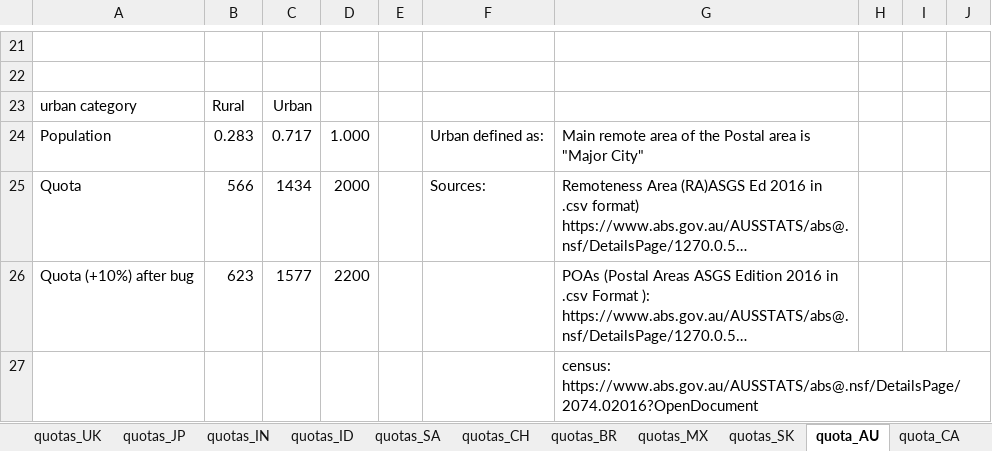
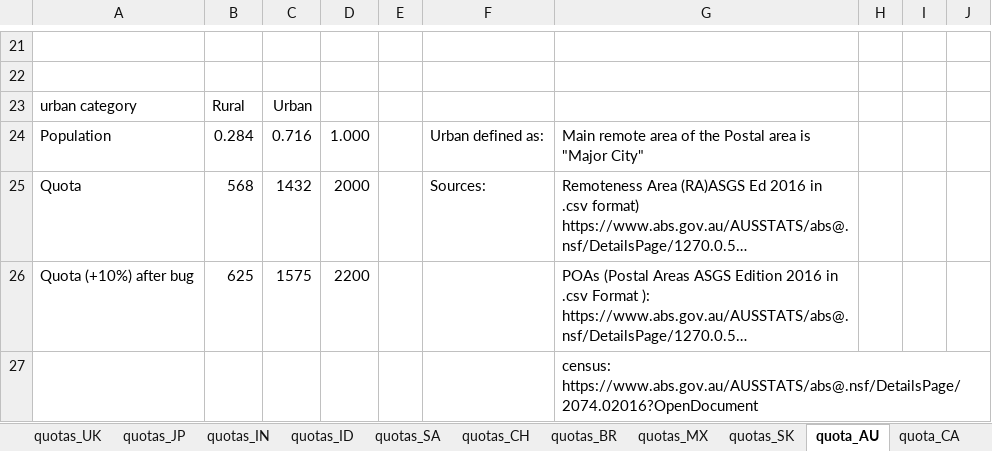
Before and after one commit to mariuslehenaff/oecd_climate, an Excel workbook: questionnaires/countries_specificities.xlsx, sheet quota_AU, drawn as a sheet; only a part is shown, gaps mark what is left out; long unchanged cells end in …; values as stored, in another font and other column widths than the file's, no borders; the diff names each change by its address in the sheet, - before the commit and + after, or states it on an @@ line.

```diff
--- a/questionnaires/countries_specificities.xlsx (sheet quota_AU)
+++ b/questionnaires/countries_specificities.xlsx (sheet quota_AU)
-B24: 0.283
+B24: 0.284
-C24: 0.717
+C24: 0.716
-B25: 566
+B25: 568
-C25: 1434
+C25: 1432
-B26: 623
+B26: 625
-C26: 1577
+C26: 1575
```
Also changed, not shown: 2 other files.
